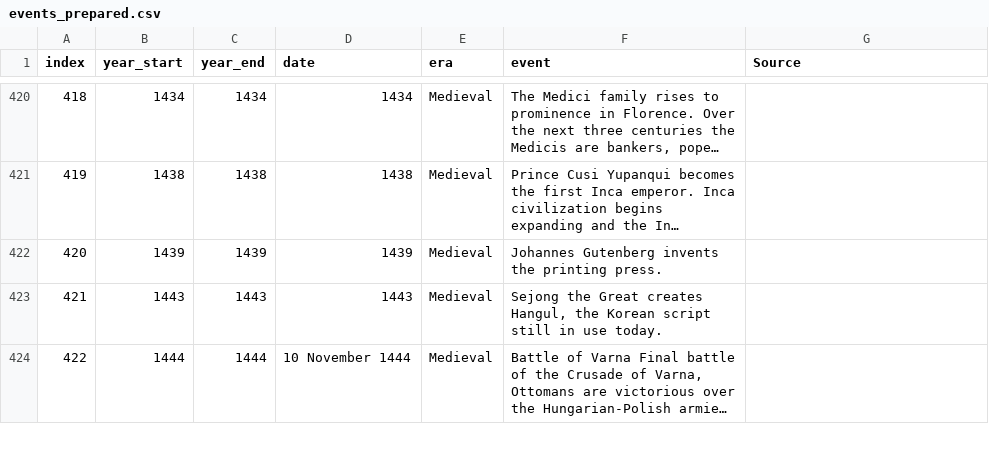
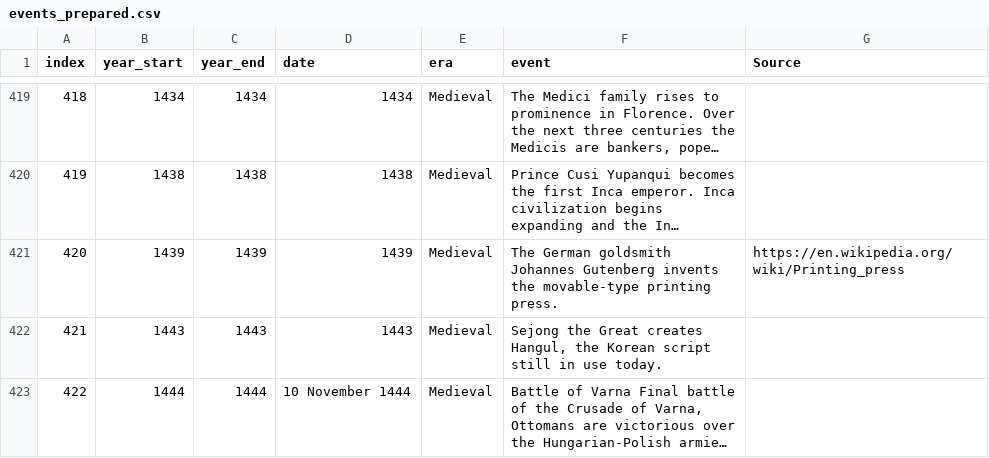
Before and after one commit to clemensfiedler/history-quiz, a CSV file: data/events_prepared.csv, drawn as a sheet; only a part is shown, gaps mark what is left out; long unchanged cells end in …; addresses are those after the commit; the diff covers the shown part only; the diff names each change by its address in the sheet, - before the commit and + after, or states it on an @@ line.

Commit message:
update events

```diff
--- a/data/events_prepared.csv
+++ b/data/events_prepared.csv
-F421 (event): Johannes Gutenberg invents the printing press.
+F421 (event): The German goldsmith Johannes Gutenberg invents the movable-type printing press.
-G421 (Source): (empty)
+G421 (Source): https://en.wikipedia.org/wiki/Printing_press
```
Also changed, not shown: 2 removed rows and 5 edited cells elsewhere in this file.
